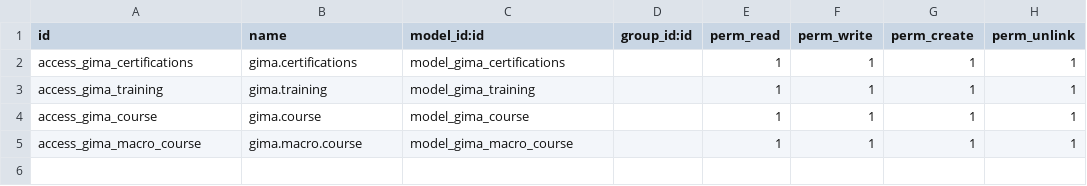
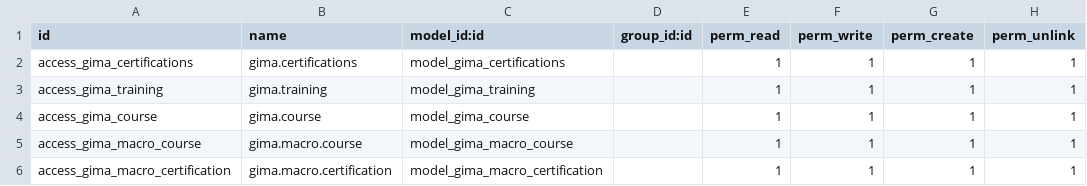
Before and after one commit to Dambrous/gima_addons, a CSV file: gima_partner/security/ir.model.access.csv, drawn as a sheet; the diff names each change by its address in the sheet, - before the commit and + after, or states it on an @@ line.

Commit message:
[ADD][gima_partner] add Gima Macro Certifications and improve user portal courses

```diff
--- a/gima_partner/security/ir.model.access.csv
+++ b/gima_partner/security/ir.model.access.csv
+row 6: access_gima_macro_certification | gima.macro.certification | model_gima_macro_certification |  | 1 | 1 | 1 | 1
```
Also changed, not shown: 12 other files.
